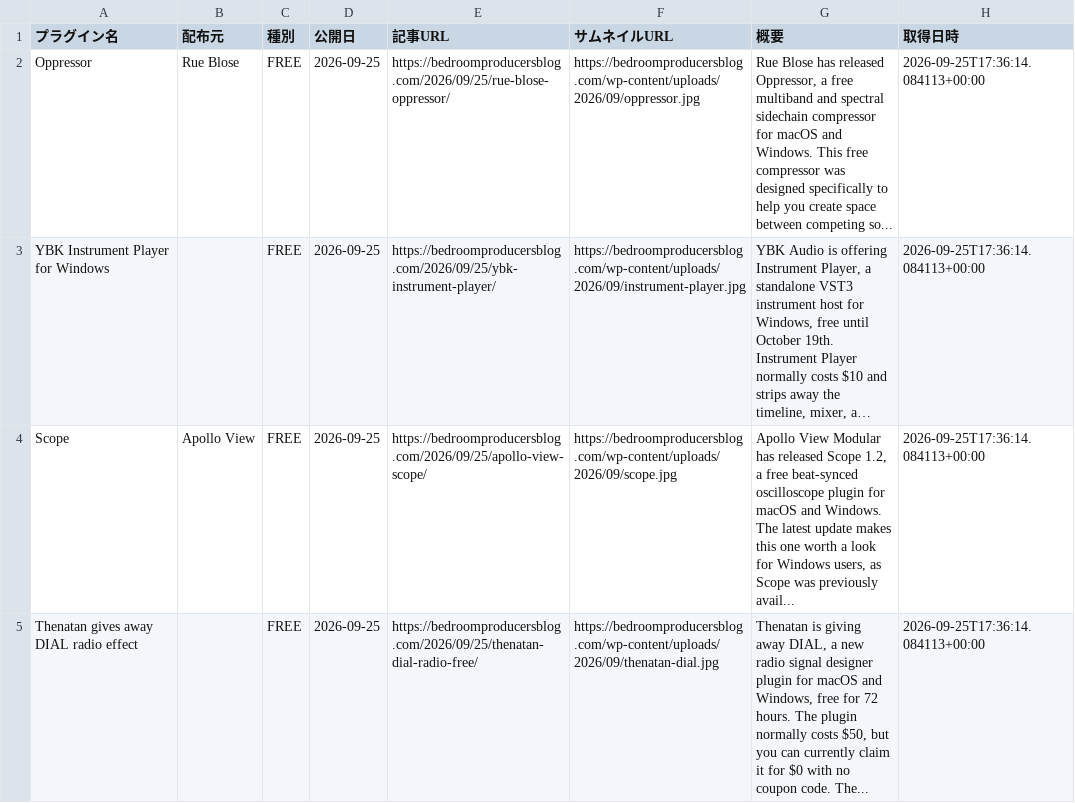
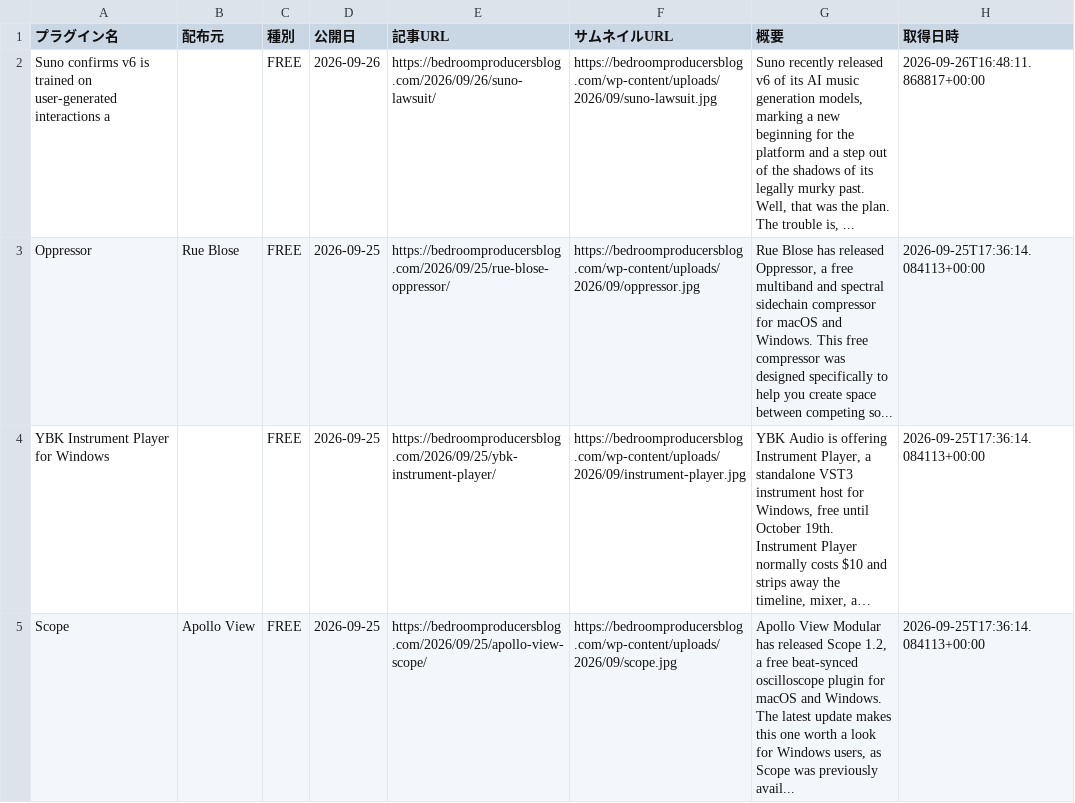
Before and after one commit to Plugin-Tsushin/plugin-boutique-scraper, a CSV file: output/free_bpb_history.csv, drawn as a sheet; only a part is shown; the shorter side is filled out with more unchanged rows; long unchanged cells end in ….

```diff
--- a/output/free_bpb_history.csv
+++ b/output/free_bpb_history.csv
@@ -1,2 +1,3 @@
 プラグイン名,配布元,種別,公開日,記事URL,サムネイルURL,概要,取得日時
+Suno confirms v6 is trained on user-generated interactions a,,FREE,2026-09-26,https://bedroomproducersblog.com/2026/09/26/suno-lawsuit/,https://bedroomproducersblog.com/wp-content/uploads/2026/09/suno-lawsuit.jpg,"Suno recently released v6 of its AI music generation models, marking a new beginning for the platform and a step out of the shadows of its legally murky past. Well, that was the plan. The trouble is, ...",2026-09-26T16:48:11.868817+00:00
 Oppressor,Rue Blose,FREE,2026-09-25,https://bedroomproducersblog.com/2026/09/25/rue-blose-oppressor/,https://bedroomproducersblog.com/wp-content/uploads/2026/09/oppressor.jpg,"Rue Blose has released Oppressor, a free multiband and spectral sidechain compressor for macOS and Windows. This free compressor was designed specifically to help you create space between competing so...",2026-09-25T17:36:14.084113+00:00
```
Also changed, not shown: 1 other file.
